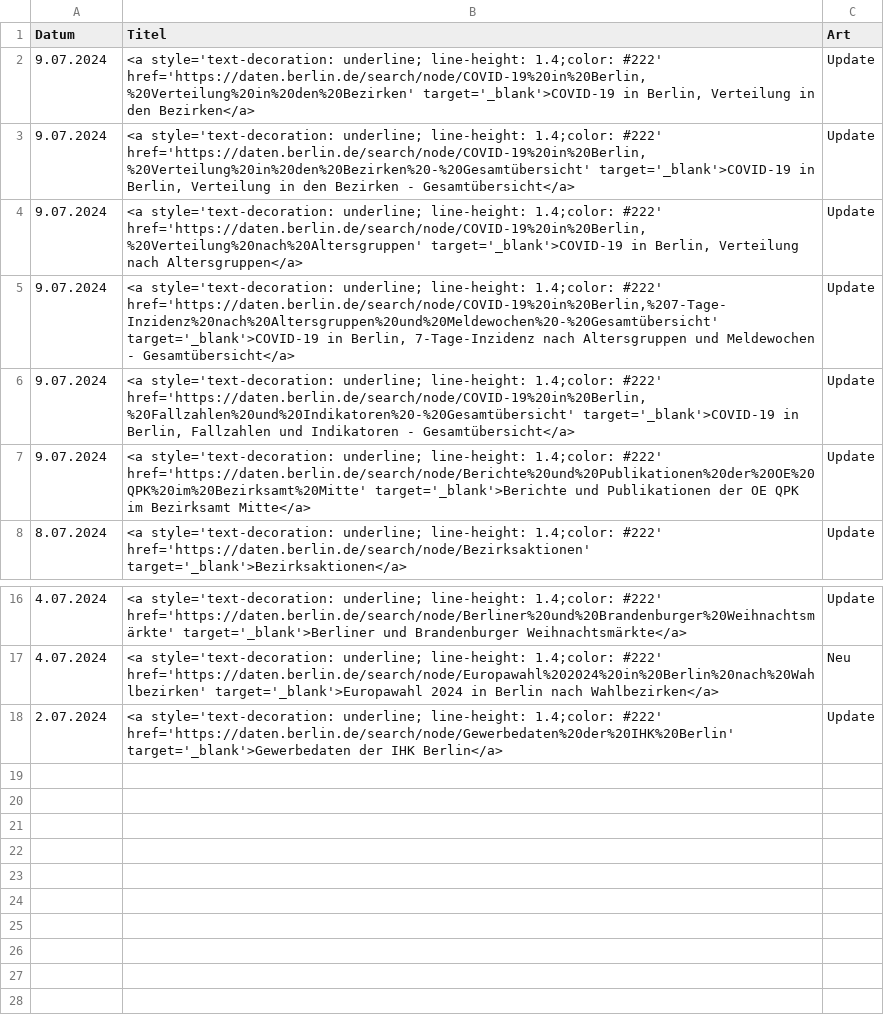
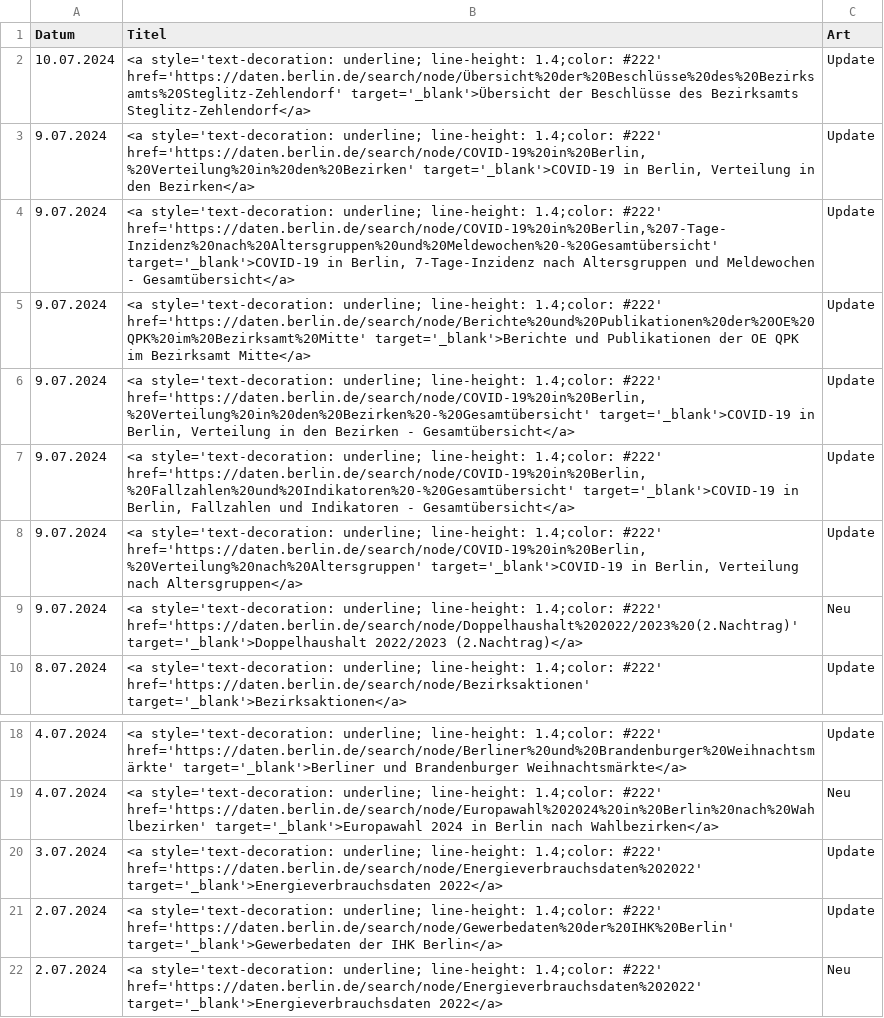
Before and after one commit to technologiestiftung/odis-opendata-vis, a CSV file: data/overviewDays.csv, drawn as a sheet; only a part is shown, gaps mark what is left out.

```diff
--- a/data/overviewDays.csv
+++ b/data/overviewDays.csv
@@ -1,8 +1,10 @@
 Datum,Titel,Art
+10.07.2024,<a style='text-decoration: underline; line-height: 1.4;color: #222' href='https://daten.berlin.de/search/node/Übersicht%20der%20Beschlüsse%20des%20Bezirksamts%20Steglitz-Zehlendorf' target='_blank'>Übersicht der Beschlüsse des Bezirksamts Steglitz-Zehlendorf</a>,Update
 9.07.2024,"<a style='text-decoration: underline; line-height: 1.4;color: #222' href='https://daten.berlin.de/search/node/COVID-19%20in%20Berlin,%20Verteilung%20in%20den%20Bezirken' target='_blank'>COVID-19 in Berlin, Verteilung in den Bezirken</a>",Update
+9.07.2024,"<a style='text-decoration: underline; line-height: 1.4;color: #222' href='https://daten.berlin.de/search/node/COVID-19%20in%20Berlin,%207-Tage-Inzidenz%20nach%20Altersgruppen%20und%20Meldewochen%20-%20Gesamtübersicht' target='_blank'>COVID-19 in Berlin, 7-Tage-Inzidenz nach Altersgruppen und Meldewochen - Gesamtübersicht</a>",Update
+9.07.2024,<a style='text-decoration: underline; line-height: 1.4;color: #222' href='https://daten.berlin.de/search/node/Berichte%20und%20Publikationen%20der%20OE%20QPK%20im%20Bezirksamt%20Mitte' target='_blank'>Berichte und Publikationen der OE QPK im Bezirksamt Mitte</a>,Update
 9.07.2024,"<a style='text-decoration: underline; line-height: 1.4;color: #222' href='https://daten.berlin.de/search/node/COVID-19%20in%20Berlin,%20Verteilung%20in%20den%20Bezirken%20-%20Gesamtübersicht' target='_blank'>COVID-19 in Berlin, Verteilung in den Bezirken - Gesamtübersicht</a>",Update
+9.07.2024,"<a style='text-decoration: underline; line-height: 1.4;color: #222' href='https://daten.berlin.de/search/node/COVID-19%20in%20Berlin,%20Fallzahlen%20und%20Indikatoren%20-%20Gesamtübersicht' target='_blank'>COVID-19 in Berlin, Fallzahlen und Indikatoren - Gesamtübersicht</a>",Update
 9.07.2024,"<a style='text-decoration: underline; line-height: 1.4;color: #222' href='https://daten.berlin.de/search/node/COVID-19%20in%20Berlin,%20Verteilung%20nach%20Altersgruppen' target='_blank'>COVID-19 in Berlin, Verteilung nach Altersgruppen</a>",Update
-9.07.2024,"<a style='text-decoration: underline; line-height: 1.4;color: #222' href='https://daten.berlin.de/search/node/COVID-19%20in%20Berlin,%207-Tage-Inzidenz%20nach%20Altersgruppen%20und%20Meldewochen%20-%20Gesamtübersicht' target='_blank'>COVID-19 in Berlin, 7-Tage-Inzidenz nach Altersgruppen und Meldewochen - Gesamtübersicht</a>",Update
-9.07.2024,"<a style='text-decoration: underline; line-height: 1.4;color: #222' href='https://daten.berlin.de/search/node/COVID-19%20in%20Berlin,%20Fallzahlen%20und%20Indikatoren%20-%20Gesamtübersicht' target='_blank'>COVID-19 in Berlin, Fallzahlen und Indikatoren - Gesamtübersicht</a>",Update
-9.07.2024,<a style='text-decoration: underline; line-height: 1.4;color: #222' href='https://daten.berlin.de/search/node/Berichte%20und%20Publikationen%20der%20OE%20QPK%20im%20Bezirksamt%20Mitte' target='_blank'>Berichte und Publikationen der OE QPK im Bezirksamt Mitte</a>,Update
+9.07.2024,<a style='text-decoration: underline; line-height: 1.4;color: #222' href='https://daten.berlin.de/search/node/Doppelhaushalt%202022/2023%20(2.Nachtrag)' target='_blank'>Doppelhaushalt 2022/2023 (2.Nachtrag)</a>,Neu
 8.07.2024,<a style='text-decoration: underline; line-height: 1.4;color: #222' href='https://daten.berlin.de/search/node/Bezirksaktionen' target='_blank'>Bezirksaktionen</a>,Update
@@ -17,2 +19,4 @@ Datum,Titel,Art
 4.07.2024,<a style='text-decoration: underline; line-height: 1.4;color: #222' href='https://daten.berlin.de/search/node/Europawahl%202024%20in%20Berlin%20nach%20Wahlbezirken' target='_blank'>Europawahl 2024 in Berlin nach Wahlbezirken</a>,Neu
+3.07.2024,<a style='text-decoration: underline; line-height: 1.4;color: #222' href='https://daten.berlin.de/search/node/Energieverbrauchsdaten%202022' target='_blank'>Energieverbrauchsdaten 2022</a>,Update
 2.07.2024,<a style='text-decoration: underline; line-height: 1.4;color: #222' href='https://daten.berlin.de/search/node/Gewerbedaten%20der%20IHK%20Berlin' target='_blank'>Gewerbedaten der IHK Berlin</a>,Update
+2.07.2024,<a style='text-decoration: underline; line-height: 1.4;color: #222' href='https://daten.berlin.de/search/node/Energieverbrauchsdaten%202022' target='_blank'>Energieverbrauchsdaten 2022</a>,Neu
```
Also changed, not shown: 1 other file.
